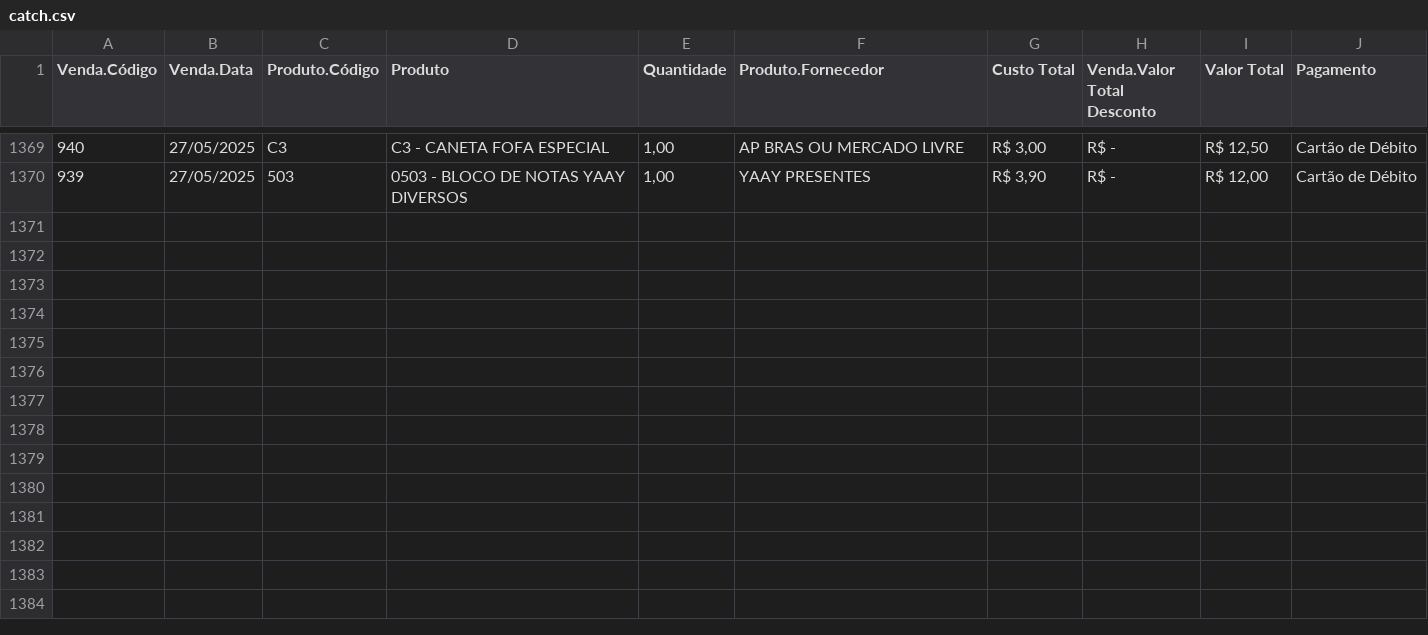
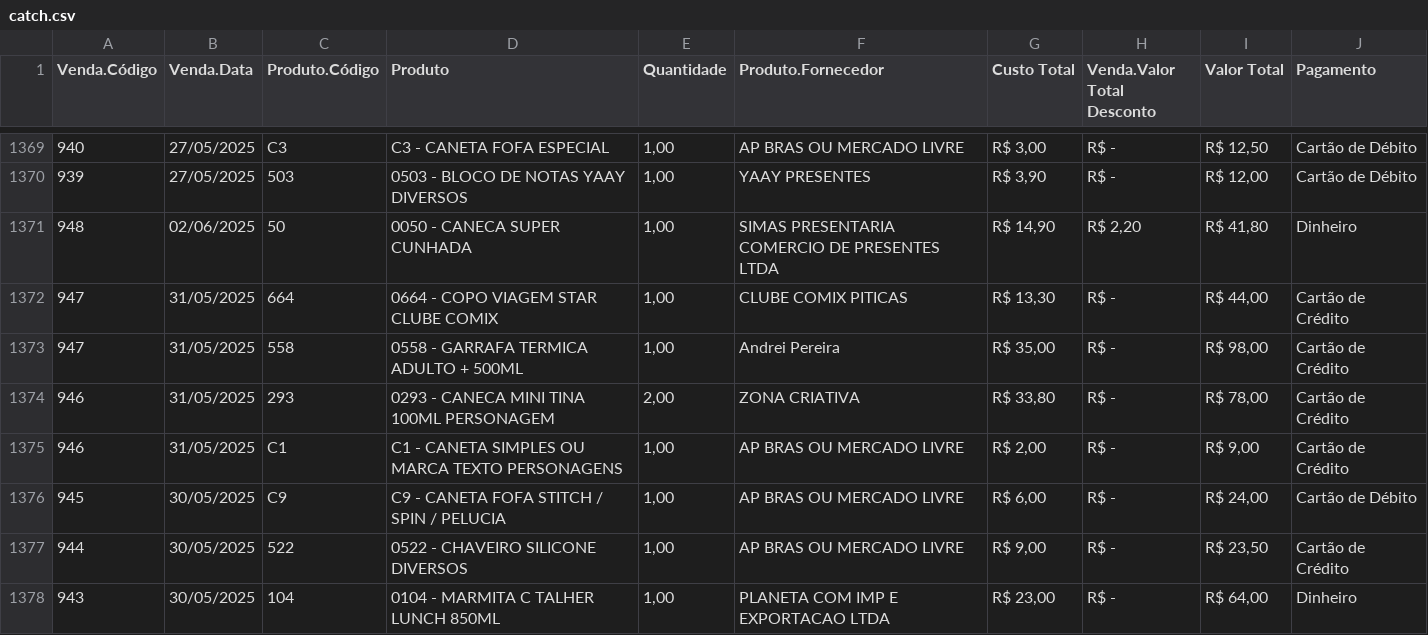
Before and after one commit to andreijf/catchvendas, a CSV file: catch.csv, drawn as a sheet; only a part is shown, gaps mark what is left out.

Commit message:
catch.csv

```diff
--- a/catch.csv
+++ b/catch.csv
@@ -1370 +1370,9 @@ Venda.Código,Venda.Data,Produto.Código,Produto,Quantidade,Produto.Fornecedor,C
 939,27/05/2025,503,0503 - BLOCO DE NOTAS YAAY DIVERSOS,"1,00",YAAY PRESENTES," R$  3,90 ", R$  -   ," R$  12,00 ",Cartão de Débito
+948,02/06/2025,50,0050 - CANECA SUPER CUNHADA,"1,00",SIMAS PRESENTARIA COMERCIO DE PRESENTES LTDA," R$  14,90 "," R$  2,20 "," R$  41,80 ",Dinheiro
+947,31/05/2025,664,0664 - COPO VIAGEM STAR CLUBE COMIX,"1,00",CLUBE COMIX PITICAS," R$  13,30 ", R$  -   ," R$  44,00 ",Cartão de Crédito
+947,31/05/2025,558,0558 - GARRAFA TERMICA ADULTO + 500ML,"1,00",Andrei Pereira," R$  35,00 ", R$  -   ," R$  98,00 ",Cartão de Crédito
+946,31/05/2025,293,0293 - CANECA MINI TINA 100ML PERSONAGEM,"2,00",ZONA CRIATIVA," R$  33,80 ", R$  -   ," R$  78,00 ",Cartão de Crédito
+946,31/05/2025,C1,C1 - CANETA SIMPLES OU MARCA TEXTO PERSONAGENS,"1,00",AP BRAS OU MERCADO LIVRE," R$  2,00 ", R$  -   ," R$  9,00 ",Cartão de Crédito
+945,30/05/2025,C9,C9 - CANETA FOFA STITCH / SPIN / PELUCIA,"1,00",AP BRAS OU MERCADO LIVRE," R$  6,00 ", R$  -   ," R$  24,00 ",Cartão de Débito
+944,30/05/2025,522,0522 - CHAVEIRO SILICONE DIVERSOS,"1,00",AP BRAS OU MERCADO LIVRE," R$  9,00 ", R$  -   ," R$  23,50 ",Cartão de Crédito
+943,30/05/2025,104,0104 - MARMITA C TALHER LUNCH 850ML,"1,00",PLANETA COM IMP E EXPORTACAO LTDA," R$  23,00 ", R$  -   ," R$  64,00 ",Dinheiro
```
